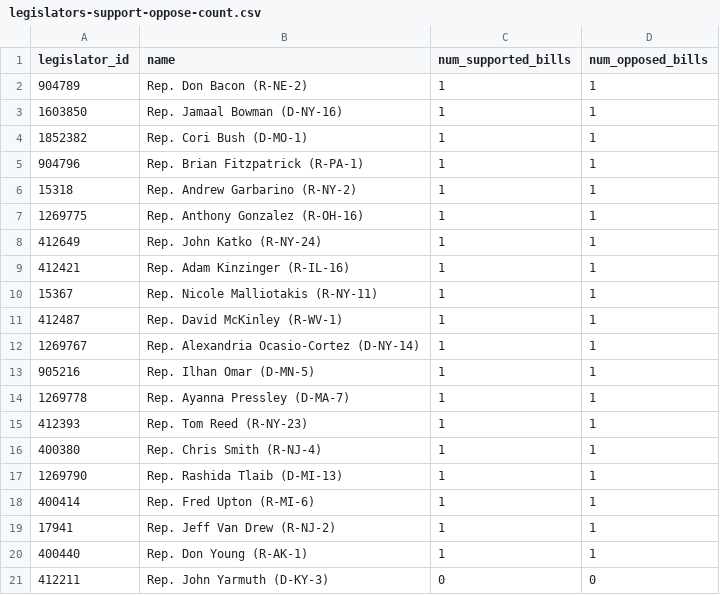
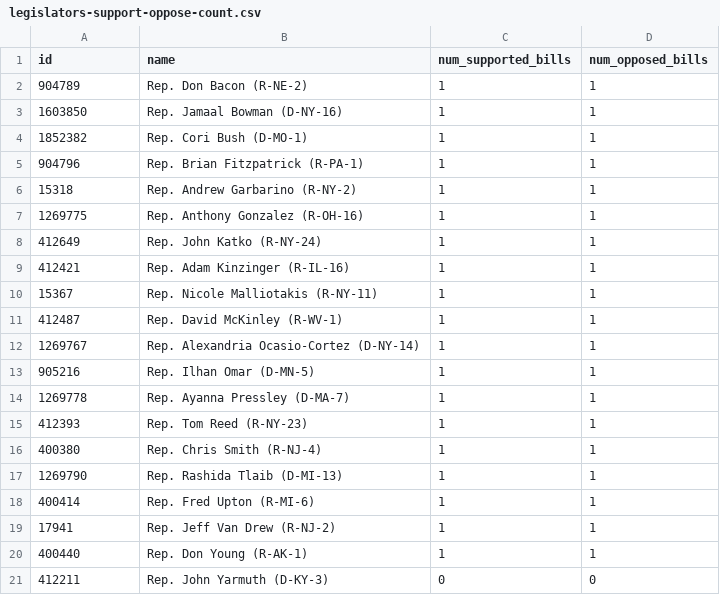
Before and after one commit to AlefAdonis/quorum-answers, a CSV file: data/legislators-support-oppose-count.csv, drawn as a sheet.

```diff
--- a/data/legislators-support-oppose-count.csv
+++ b/data/legislators-support-oppose-count.csv
@@ -1,2 +1,2 @@
-legislator_id,name,num_supported_bills,num_opposed_bills
+id,name,num_supported_bills,num_opposed_bills
 904789,Rep. Don Bacon (R-NE-2),1,1
```
Also changed, not shown: 3 other files.
